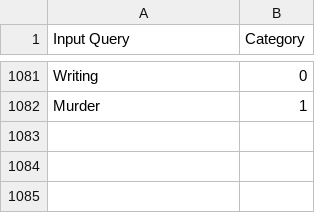
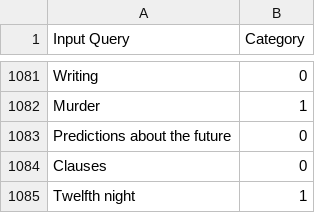
Before and after one commit to Conrad-WS/Customer-Queries-Classification-NLP, a CSV file: NLP INSTANTEACH ML - Sheet1.csv, drawn as a sheet; only a part is shown, gaps mark what is left out; the diff names each change by its address in the sheet, - before the commit and + after, or states it on an @@ line.

Commit message:
Update NLP INSTANTEACH ML - Sheet1.csv

```diff
--- a/NLP INSTANTEACH ML - Sheet1.csv
+++ b/NLP INSTANTEACH ML - Sheet1.csv
+row 1083: Predictions about the future | 0
+row 1084: Clauses | 0
+row 1085: Twelfth night | 1
```
